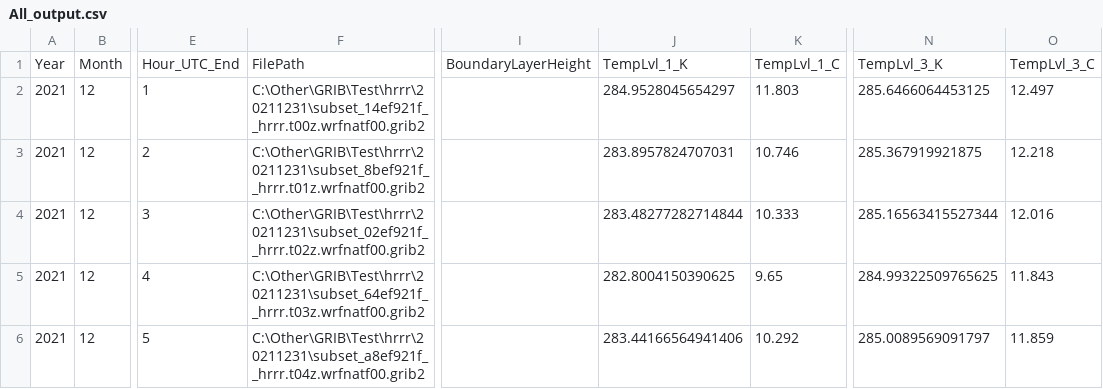
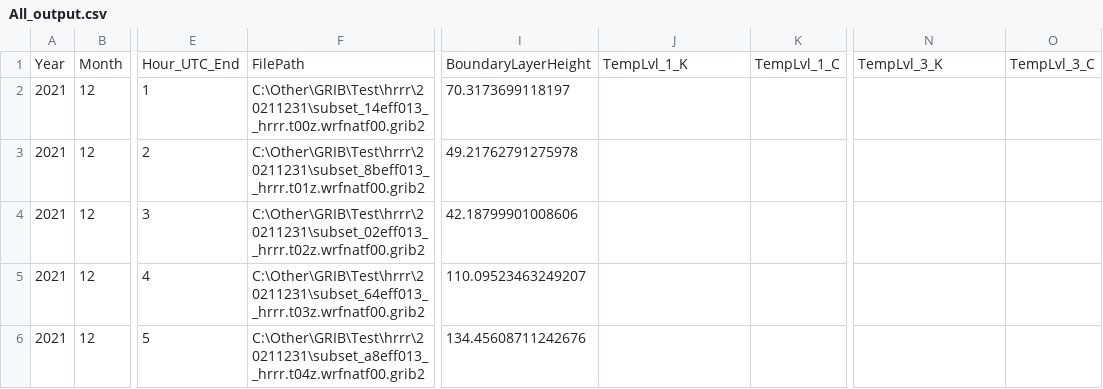
Before and after one commit to JoshLovesFun/Gribber, a CSV file: example_output/testing/All_output.csv, drawn as a sheet; only a part is shown, gaps mark what is left out; the diff covers the shown part only; the diff names each change by its address in the sheet, - before the commit and + after, or states it on an @@ line.

```diff
--- a/example_output/testing/All_output.csv
+++ b/example_output/testing/All_output.csv
-F2: C:\Other\GRIB\Test\hrrr\20211231\subset_14ef921f__hrrr.t00z.wrfnatf00.grib2
+F2: C:\Other\GRIB\Test\hrrr\20211231\subset_14eff013__hrrr.t00z.wrfnatf00.grib2
-I2: (empty)
+I2: 70.3173699118197
-J2: 284.9528045654297
+J2: (empty)
-K2: 11.803
+K2: (empty)
-N2: 285.6466064453125
+N2: (empty)
-O2: 12.497
+O2: (empty)
-F3: C:\Other\GRIB\Test\hrrr\20211231\subset_8bef921f__hrrr.t01z.wrfnatf00.grib2
+F3: C:\Other\GRIB\Test\hrrr\20211231\subset_8beff013__hrrr.t01z.wrfnatf00.grib2
-I3: (empty)
+I3: 49.21762791275978
-J3: 283.8957824707031
+J3: (empty)
-K3: 10.746
+K3: (empty)
-N3: 285.367919921875
+N3: (empty)
-O3: 12.218
+O3: (empty)
-F4: C:\Other\GRIB\Test\hrrr\20211231\subset_02ef921f__hrrr.t02z.wrfnatf00.grib2
+F4: C:\Other\GRIB\Test\hrrr\20211231\subset_02eff013__hrrr.t02z.wrfnatf00.grib2
-I4: (empty)
+I4: 42.18799901008606
-J4: 283.48277282714844
+J4: (empty)
-K4: 10.333
+K4: (empty)
-N4: 285.16563415527344
+N4: (empty)
-O4: 12.016
+O4: (empty)
-F5: C:\Other\GRIB\Test\hrrr\20211231\subset_64ef921f__hrrr.t03z.wrfnatf00.grib2
+F5: C:\Other\GRIB\Test\hrrr\20211231\subset_64eff013__hrrr.t03z.wrfnatf00.grib2
-I5: (empty)
+I5: 110.09523463249207
-J5: 282.8004150390625
+J5: (empty)
-K5: 9.65
+K5: (empty)
-N5: 284.99322509765625
+N5: (empty)
-O5: 11.843
+O5: (empty)
-F6: C:\Other\GRIB\Test\hrrr\20211231\subset_a8ef921f__hrrr.t04z.wrfnatf00.grib2
+F6: C:\Other\GRIB\Test\hrrr\20211231\subset_a8eff013__hrrr.t04z.wrfnatf00.grib2
-I6: (empty)
+I6: 134.45608711242676
-J6: 283.44166564941406
+J6: (empty)
-K6: 10.292
+K6: (empty)
-N6: 285.0089569091797
+N6: (empty)
-O6: 11.859
+O6: (empty)
```
Also changed, not shown: 114 edited cells elsewhere in this file, 3 other files.
